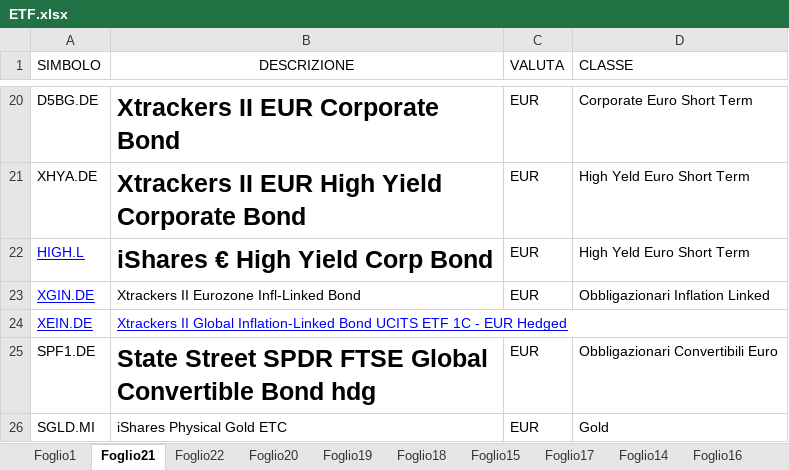
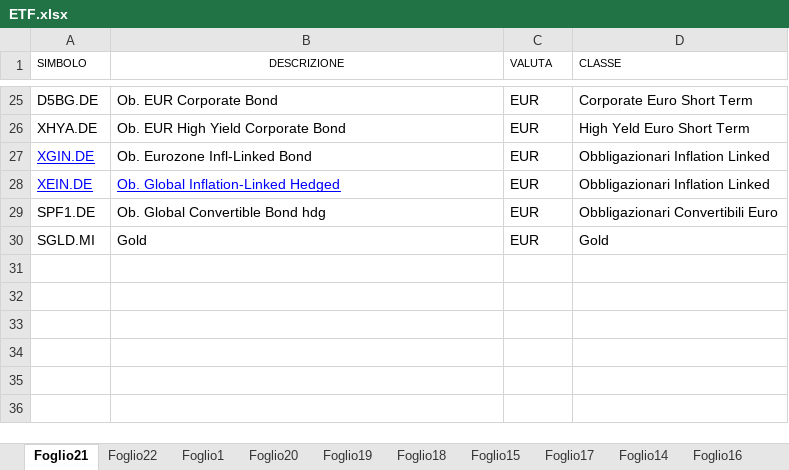
Before and after one commit to andcappe/sito-personale, an Excel workbook: Files/ETF.xlsx, sheet Foglio21, drawn as a sheet; only a part is shown, gaps mark what is left out; values as stored, in another font and other column widths than the file's, no borders; table styles not drawn; removed rows and columns are numbered as before the commit, all else as after; the diff covers the shown part only; the diff names each change by its address in the sheet, - before the commit and + after, or states it on an @@ line.

```diff
--- a/Files/ETF.xlsx (sheet Foglio21)
+++ b/Files/ETF.xlsx (sheet Foglio21)
@@ sheet tab order changed: Foglio21 | Foglio22 | Foglio1 | Foglio20 | Foglio19 | Foglio18 | Foglio15 | Foglio17 | Foglio14 | Foglio16 @@
@@ A1:D1 text size: smaller @@
-B25 (DESCRIZIONE): Xtrackers II EUR Corporate Bond
+B25 (DESCRIZIONE): Ob. EUR Corporate Bond
@@ B25:B26 text size: smaller, bold: on → off @@
-B26 (DESCRIZIONE): Xtrackers II EUR High Yield Corporate Bond
+B26 (DESCRIZIONE): Ob. EUR High Yield Corporate Bond
-row 22: HIGH.L | iShares € High Yield Corp Bond | EUR | High Yeld Euro Short Term
-B27 (DESCRIZIONE): Xtrackers II Eurozone Infl-Linked Bond
+B27 (DESCRIZIONE): Ob. Eurozone Infl-Linked Bond
-B28 (DESCRIZIONE): Xtrackers II Global Inflation-Linked Bond UCITS ETF 1C - EUR Hedged
+B28 (DESCRIZIONE): Ob. Global Inflation-Linked Hedged
-C28 (VALUTA): (empty)
+C28 (VALUTA): EUR
-D28 (CLASSE): (empty)
+D28 (CLASSE): Obbligazionari Inflation Linked
-B29 (DESCRIZIONE): State Street SPDR FTSE Global Convertible Bond hdg
+B29 (DESCRIZIONE): Ob. Global Convertible Bond hdg
@@ B29 text size: smaller, bold: on → off @@
-B30 (DESCRIZIONE): iShares Physical Gold ETC
+B30 (DESCRIZIONE): Gold
```
Also changed, not shown: 9 added rows, 4 removed rows, 14 edited cells and cell formats elsewhere in this sheet, sheet Foglio22.
